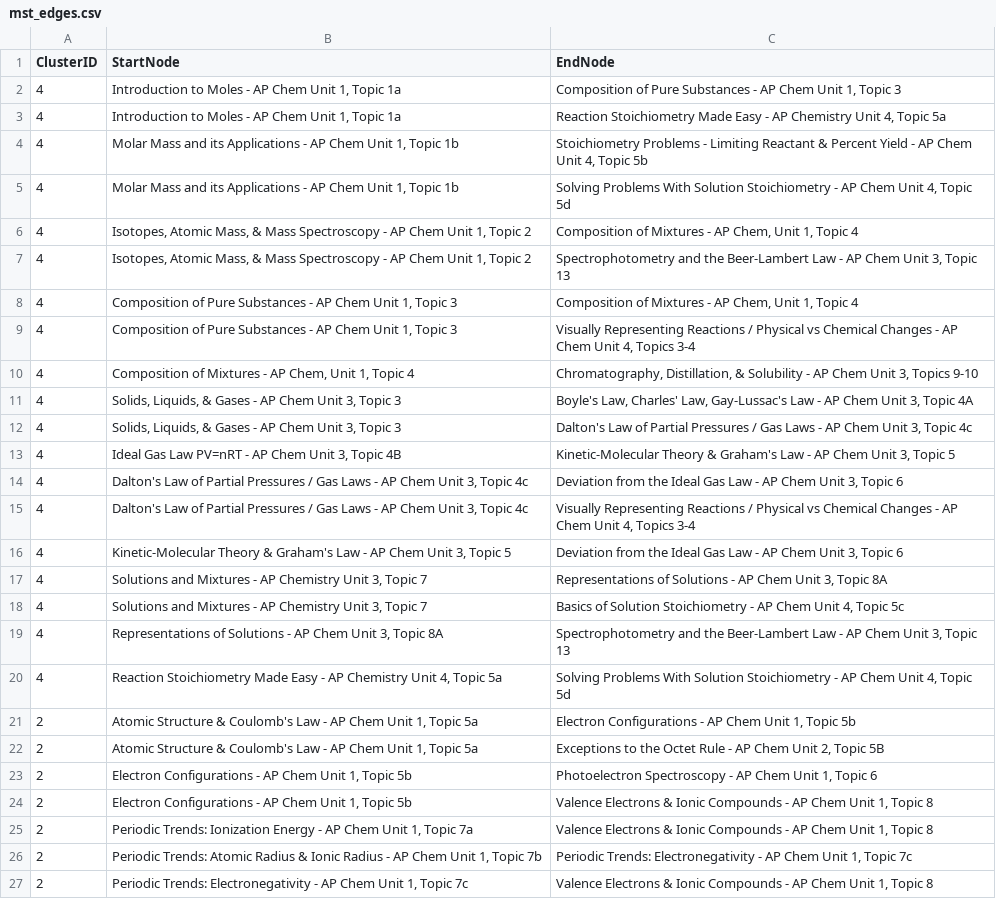
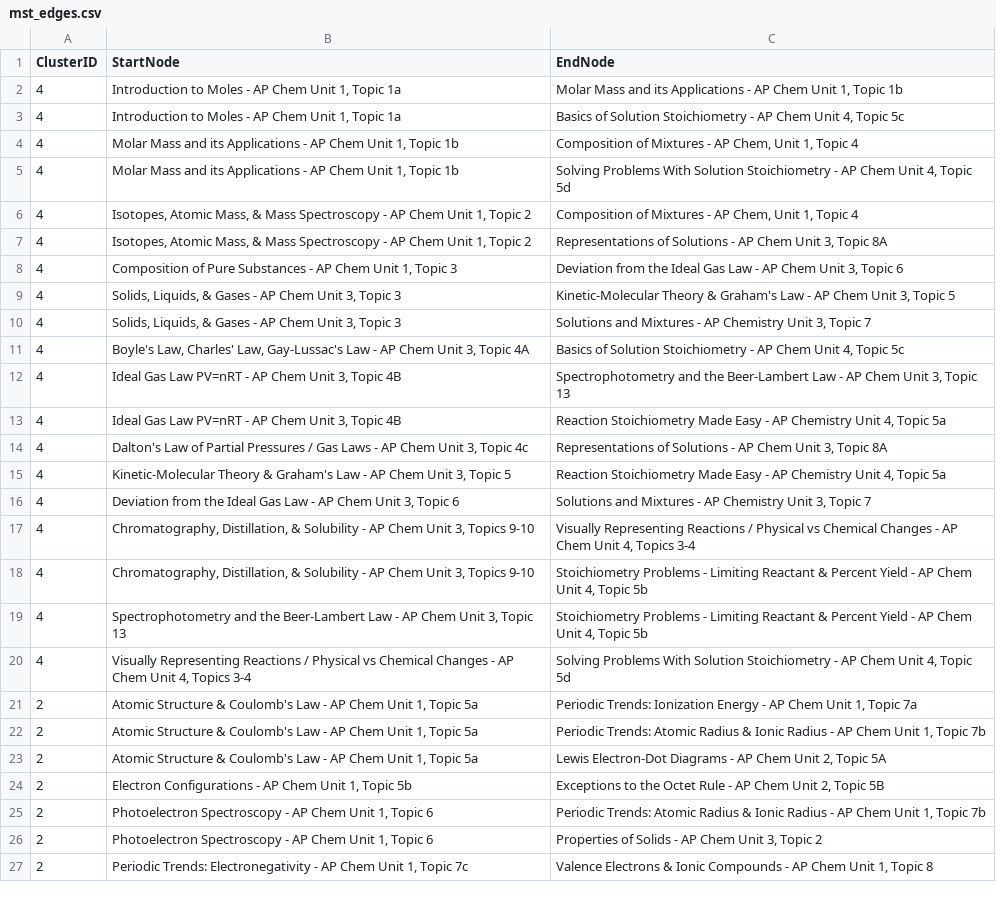
Before and after one commit to ChatGPTDexter/GameMap, a CSV file: mst_edges.csv, drawn as a sheet; only a part is shown; removed rows and columns are numbered as before the commit, all else as after; the diff covers the shown part only; the diff names each change by its address in the sheet, - before the commit and + after, or states it on an @@ line.

Commit message:
Update mst_edges.csv

```diff
--- a/mst_edges.csv
+++ b/mst_edges.csv
-C2 (EndNode): Composition of Pure Substances - AP Chem Unit 1, Topic 3
+C2 (EndNode): Molar Mass and its Applications - AP Chem Unit 1, Topic 1b
-C3 (EndNode): Reaction Stoichiometry Made Easy - AP Chemistry Unit 4, Topic 5a
+C3 (EndNode): Basics of Solution Stoichiometry - AP Chem Unit 4, Topic 5c
-C4 (EndNode): Stoichiometry Problems - Limiting Reactant & Percent Yield - AP Chem Unit 4, Topic 5b
+C4 (EndNode): Composition of Mixtures - AP Chem, Unit 1, Topic 4
-C7 (EndNode): Spectrophotometry and the Beer-Lambert Law - AP Chem Unit 3, Topic 13
+C7 (EndNode): Representations of Solutions - AP Chem Unit 3, Topic 8A
-C8 (EndNode): Composition of Mixtures - AP Chem, Unit 1, Topic 4
+C8 (EndNode): Deviation from the Ideal Gas Law - AP Chem Unit 3, Topic 6
-row 9: 4 | Composition of Pure Substances - AP Chem Unit 1, Topic 3 | Visually Representing Reactions / Physical vs Chemical Changes - AP Chem Unit 4, Topics 3-4
-row 10: 4 | Composition of Mixtures - AP Chem, Unit 1, Topic 4 | Chromatography, Distillation, & Solubility - AP Chem Unit 3, Topics 9-10
-C9 (EndNode): Boyle's Law, Charles' Law, Gay-Lussac's Law - AP Chem Unit 3, Topic 4A
+C9 (EndNode): Kinetic-Molecular Theory & Graham's Law - AP Chem Unit 3, Topic 5
-C10 (EndNode): Dalton's Law of Partial Pressures / Gas Laws - AP Chem Unit 3, Topic 4c
+C10 (EndNode): Solutions and Mixtures - AP Chemistry Unit 3, Topic 7
+row 11: 4 | Boyle's Law, Charles' Law, Gay-Lussac's Law - AP Chem Unit 3, Topic 4A | Basics of Solution Stoichiometry - AP Chem Unit 4, Topic 5c
-C12 (EndNode): Kinetic-Molecular Theory & Graham's Law - AP Chem Unit 3, Topic 5
+C12 (EndNode): Spectrophotometry and the Beer-Lambert Law - AP Chem Unit 3, Topic 13
-B13 (StartNode): Dalton's Law of Partial Pressures / Gas Laws - AP Chem Unit 3, Topic 4c
+B13 (StartNode): Ideal Gas Law PV=nRT - AP Chem Unit 3, Topic 4B
-C13 (EndNode): Deviation from the Ideal Gas Law - AP Chem Unit 3, Topic 6
+C13 (EndNode): Reaction Stoichiometry Made Easy - AP Chemistry Unit 4, Topic 5a
-C14 (EndNode): Visually Representing Reactions / Physical vs Chemical Changes - AP Chem Unit 4, Topics 3-4
+C14 (EndNode): Representations of Solutions - AP Chem Unit 3, Topic 8A
-C15 (EndNode): Deviation from the Ideal Gas Law - AP Chem Unit 3, Topic 6
+C15 (EndNode): Reaction Stoichiometry Made Easy - AP Chemistry Unit 4, Topic 5a
-B16 (StartNode): Solutions and Mixtures - AP Chemistry Unit 3, Topic 7
+B16 (StartNode): Deviation from the Ideal Gas Law - AP Chem Unit 3, Topic 6
-C16 (EndNode): Representations of Solutions - AP Chem Unit 3, Topic 8A
+C16 (EndNode): Solutions and Mixtures - AP Chemistry Unit 3, Topic 7
+row 17: 4 | Chromatography, Distillation, & Solubility - AP Chem Unit 3, Topics 9-10 | Visually Representing Reactions / Physical vs Chemical Changes - AP Chem Unit 4, Topics 3-4
-B18 (StartNode): Solutions and Mixtures - AP Chemistry Unit 3, Topic 7
+B18 (StartNode): Chromatography, Distillation, & Solubility - AP Chem Unit 3, Topics 9-10
-C18 (EndNode): Basics of Solution Stoichiometry - AP Chem Unit 4, Topic 5c
+C18 (EndNode): Stoichiometry Problems - Limiting Reactant & Percent Yield - AP Chem Unit 4, Topic 5b
-B19 (StartNode): Representations of Solutions - AP Chem Unit 3, Topic 8A
+B19 (StartNode): Spectrophotometry and the Beer-Lambert Law - AP Chem Unit 3, Topic 13
-C19 (EndNode): Spectrophotometry and the Beer-Lambert Law - AP Chem Unit 3, Topic 13
+C19 (EndNode): Stoichiometry Problems - Limiting Reactant & Percent Yield - AP Chem Unit 4, Topic 5b
-B20 (StartNode): Reaction Stoichiometry Made Easy - AP Chemistry Unit 4, Topic 5a
+B20 (StartNode): Visually Representing Reactions / Physical vs Chemical Changes - AP Chem Unit 4, Topics 3-4
-C21 (EndNode): Electron Configurations - AP Chem Unit 1, Topic 5b
+C21 (EndNode): Periodic Trends: Ionization Energy - AP Chem Unit 1, Topic 7a
-C22 (EndNode): Exceptions to the Octet Rule - AP Chem Unit 2, Topic 5B
+C22 (EndNode): Periodic Trends: Atomic Radius & Ionic Radius - AP Chem Unit 1, Topic 7b
-B23 (StartNode): Electron Configurations - AP Chem Unit 1, Topic 5b
+B23 (StartNode): Atomic Structure & Coulomb's Law - AP Chem Unit 1, Topic 5a
-C23 (EndNode): Photoelectron Spectroscopy - AP Chem Unit 1, Topic 6
+C23 (EndNode): Lewis Electron-Dot Diagrams - AP Chem Unit 2, Topic 5A
-C24 (EndNode): Valence Electrons & Ionic Compounds - AP Chem Unit 1, Topic 8
+C24 (EndNode): Exceptions to the Octet Rule - AP Chem Unit 2, Topic 5B
-B25 (StartNode): Periodic Trends: Ionization Energy - AP Chem Unit 1, Topic 7a
+B25 (StartNode): Photoelectron Spectroscopy - AP Chem Unit 1, Topic 6
-C25 (EndNode): Valence Electrons & Ionic Compounds - AP Chem Unit 1, Topic 8
+C25 (EndNode): Periodic Trends: Atomic Radius & Ionic Radius - AP Chem Unit 1, Topic 7b
-B26 (StartNode): Periodic Trends: Atomic Radius & Ionic Radius - AP Chem Unit 1, Topic 7b
+B26 (StartNode): Photoelectron Spectroscopy - AP Chem Unit 1, Topic 6
-C26 (EndNode): Periodic Trends: Electronegativity - AP Chem Unit 1, Topic 7c
+C26 (EndNode): Properties of Solids - AP Chem Unit 3, Topic 2
```
Also changed, not shown: 13 added rows, 13 removed rows and 65 edited cells elsewhere in this file.
